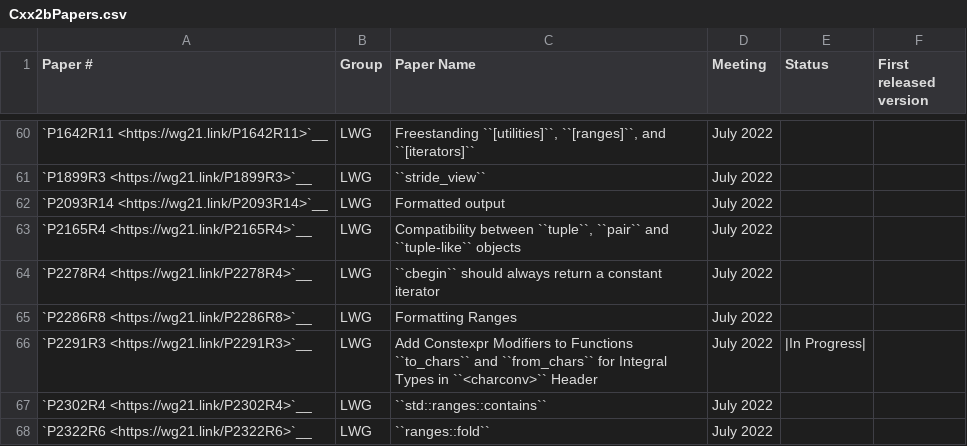
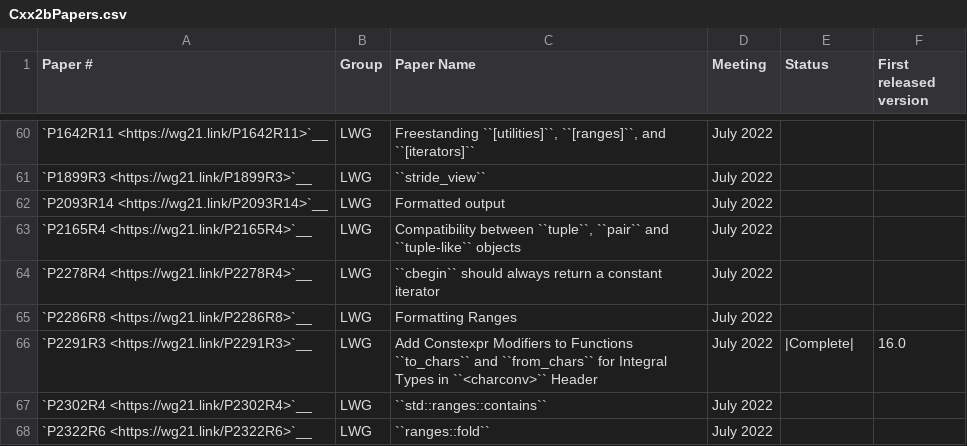
Before and after one commit to CTSRD-CHERI/libcxx, a CSV file: docs/Status/Cxx2bPapers.csv, drawn as a sheet; only a part is shown, gaps mark what is left out.

```diff
--- a/docs/Status/Cxx2bPapers.csv
+++ b/docs/Status/Cxx2bPapers.csv
@@ -65,3 +65,3 @@
 "`P2286R8 <https://wg21.link/P2286R8>`__","LWG","Formatting Ranges","July 2022","",""
-"`P2291R3 <https://wg21.link/P2291R3>`__","LWG","Add Constexpr Modifiers to Functions ``to_chars`` and ``from_chars`` for Integral Types in ``<charconv>`` Header","July 2022","|In Progress|",""
+"`P2291R3 <https://wg21.link/P2291R3>`__","LWG","Add Constexpr Modifiers to Functions ``to_chars`` and ``from_chars`` for Integral Types in ``<charconv>`` Header","July 2022","|Complete|","16.0"
 "`P2302R4 <https://wg21.link/P2302R4>`__","LWG","``std::ranges::contains``","July 2022","",""
```
Also changed, not shown: 14 other files.
